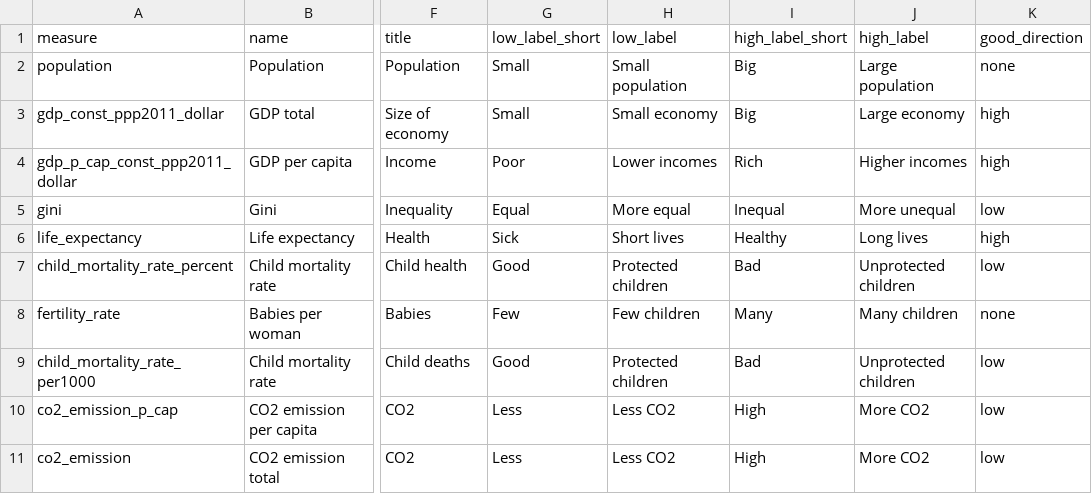
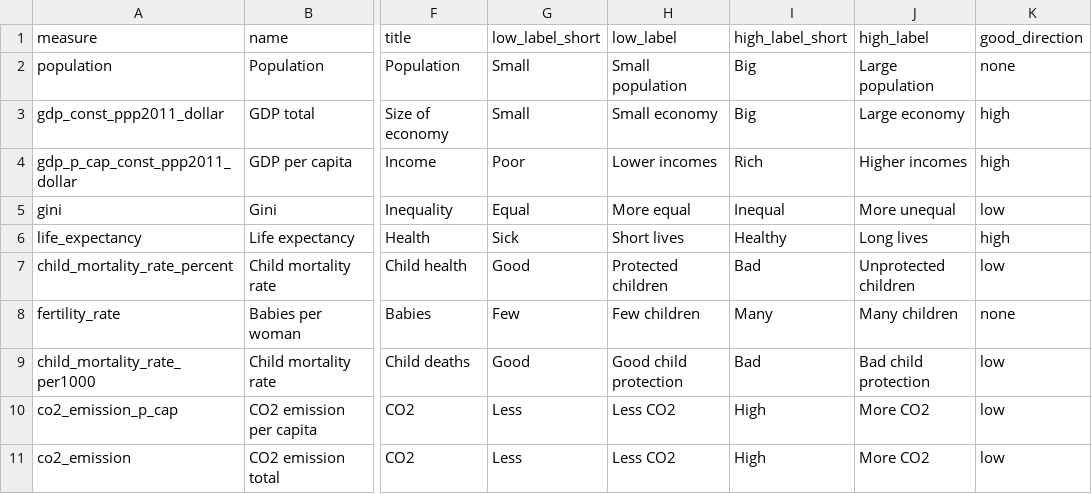
Before and after one commit to open-numbers/ddf--gapminder--ontology, a CSV file: ddf--measures.csv, drawn as a sheet; only a part is shown, gaps mark what is left out; the diff names each change by its address in the sheet, - before the commit and + after, or states it on an @@ line.

Commit message:
Update ddf--measures.csv

```diff
--- a/ddf--measures.csv
+++ b/ddf--measures.csv
-H9 (low_label): Protected children
+H9 (low_label): Good child protection
-J9 (high_label): Unprotected children
+J9 (high_label): Bad child protection
```
